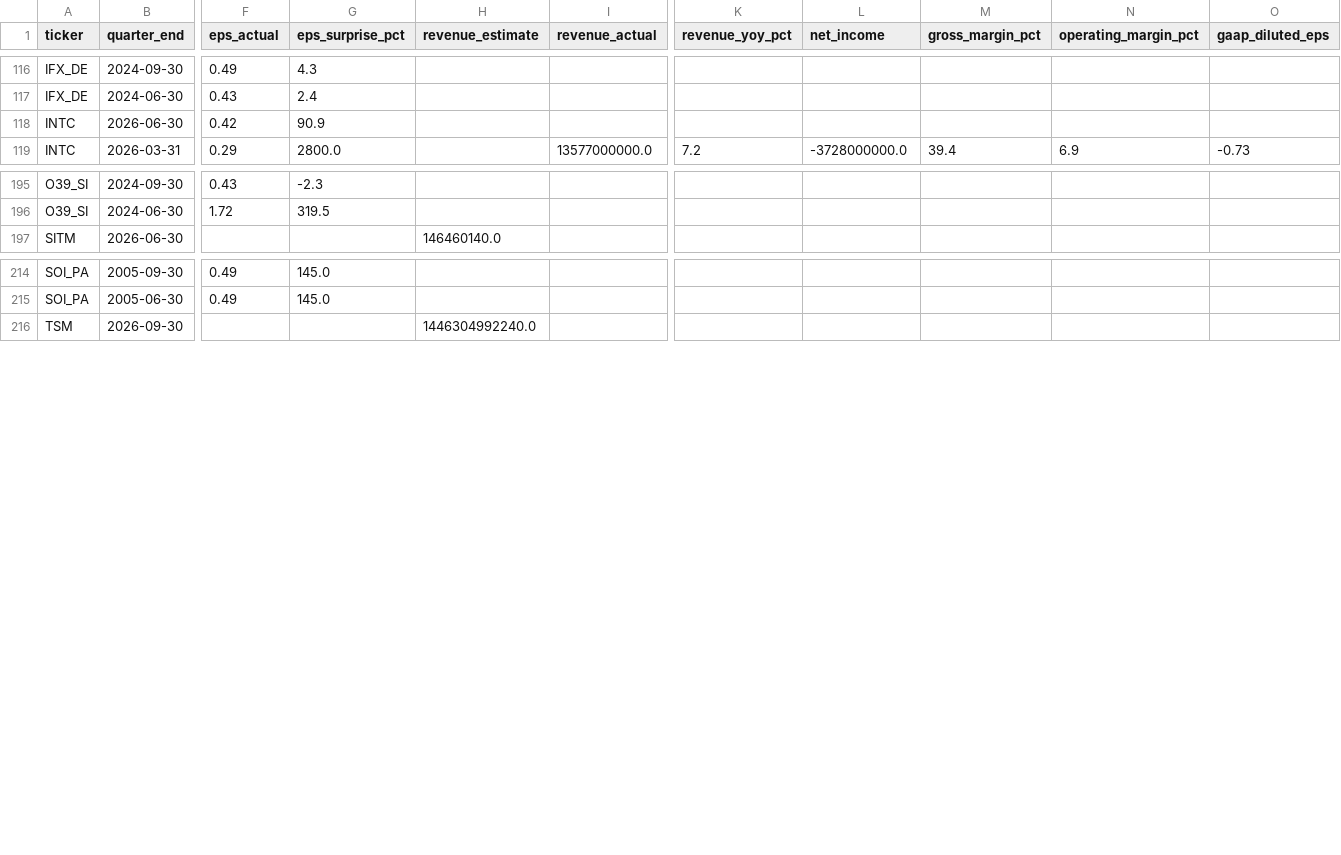
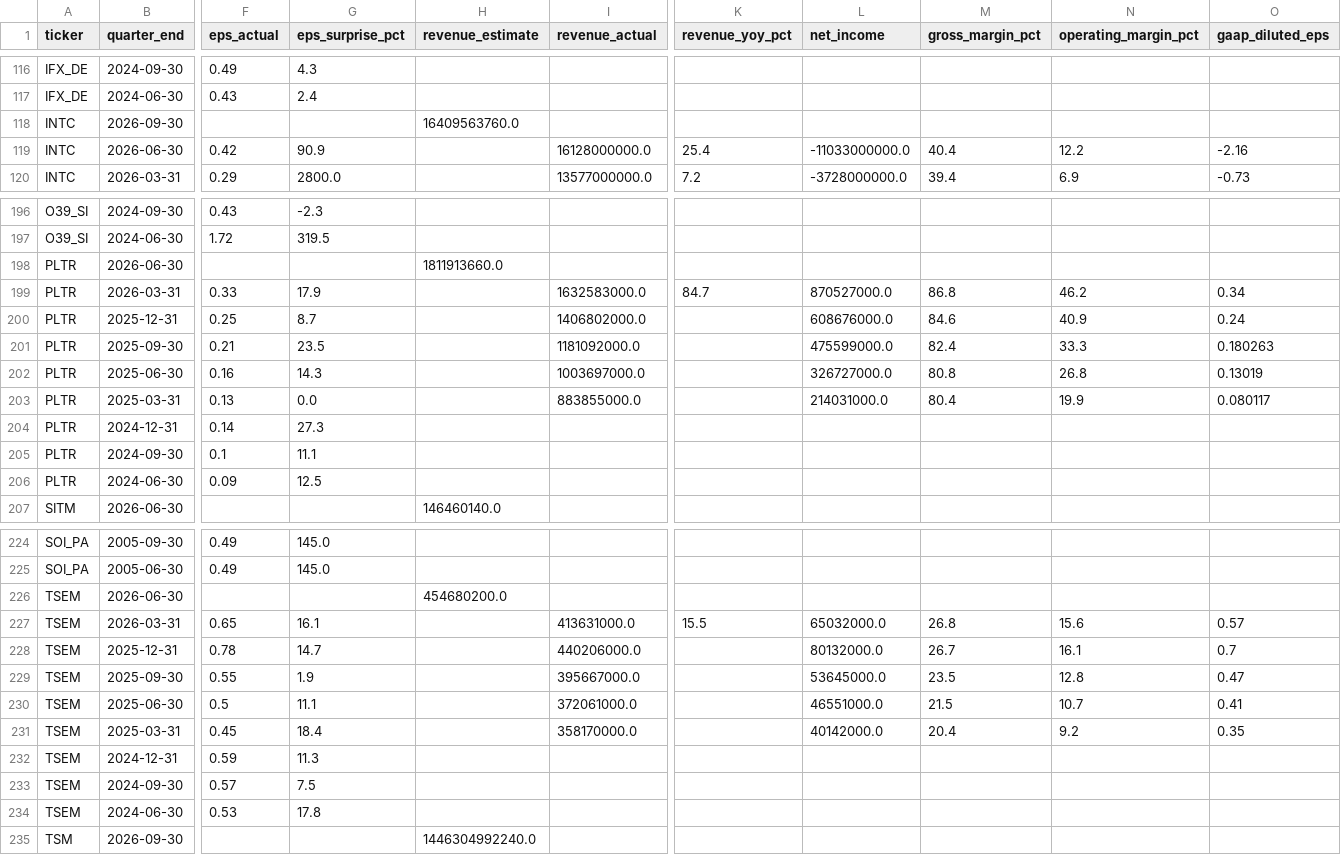
Before and after one commit to marcuslai1/market-dashboard, a CSV file: data/earnings_history.csv, drawn as a sheet; only a part is shown, gaps mark what is left out; addresses are those after the commit; rows hold the shown columns only; the diff covers the shown part only; the diff names each change by its address in the sheet, - before the commit and + after, or states it on an @@ line.

```diff
--- a/data/earnings_history.csv
+++ b/data/earnings_history.csv
+row 118: INTC | 2026-09-30 |  |  | 16409563760.0
-I119 (revenue_actual): (empty)
+I119 (revenue_actual): 16128000000.0
-K119 (revenue_yoy_pct): (empty)
+K119 (revenue_yoy_pct): 25.4
-L119 (net_income): (empty)
+L119 (net_income): -11033000000.0
-M119 (gross_margin_pct): (empty)
+M119 (gross_margin_pct): 40.4
-N119 (operating_margin_pct): (empty)
+N119 (operating_margin_pct): 12.2
-O119 (gaap_diluted_eps): (empty)
+O119 (gaap_diluted_eps): -2.16
+row 198: PLTR | 2026-06-30 |  |  | 1811913660.0
+row 199: PLTR | 2026-03-31 | 0.33 | 17.9 |  | 1632583000.0 | 84.7 | 870527000.0 | 86.8 | 46.2 | 0.34
+row 200: PLTR | 2025-12-31 | 0.25 | 8.7 |  | 1406802000.0 |  | 608676000.0 | 84.6 | 40.9 | 0.24
+row 201: PLTR | 2025-09-30 | 0.21 | 23.5 |  | 1181092000.0 |  | 475599000.0 | 82.4 | 33.3 | 0.180263
+row 202: PLTR | 2025-06-30 | 0.16 | 14.3 |  | 1003697000.0 |  | 326727000.0 | 80.8 | 26.8 | 0.13019
+row 203: PLTR | 2025-03-31 | 0.13 | 0.0 |  | 883855000.0 |  | 214031000.0 | 80.4 | 19.9 | 0.080117
+row 204: PLTR | 2024-12-31 | 0.14 | 27.3
+row 205: PLTR | 2024-09-30 | 0.1 | 11.1
+row 206: PLTR | 2024-06-30 | 0.09 | 12.5
+row 226: TSEM | 2026-06-30 |  |  | 454680200.0
+row 227: TSEM | 2026-03-31 | 0.65 | 16.1 |  | 413631000.0 | 15.5 | 65032000.0 | 26.8 | 15.6 | 0.57
+row 228: TSEM | 2025-12-31 | 0.78 | 14.7 |  | 440206000.0 |  | 80132000.0 | 26.7 | 16.1 | 0.7
+row 229: TSEM | 2025-09-30 | 0.55 | 1.9 |  | 395667000.0 |  | 53645000.0 | 23.5 | 12.8 | 0.47
+row 230: TSEM | 2025-06-30 | 0.5 | 11.1 |  | 372061000.0 |  | 46551000.0 | 21.5 | 10.7 | 0.41
+row 231: TSEM | 2025-03-31 | 0.45 | 18.4 |  | 358170000.0 |  | 40142000.0 | 20.4 | 9.2 | 0.35
+row 232: TSEM | 2024-12-31 | 0.59 | 11.3
+row 233: TSEM | 2024-09-30 | 0.57 | 7.5
+row 234: TSEM | 2024-06-30 | 0.53 | 17.8
```
Also changed, not shown: 6 edited cells elsewhere in this file, data/claude_analysis.csv, data/market_data.csv, 6 other files.
